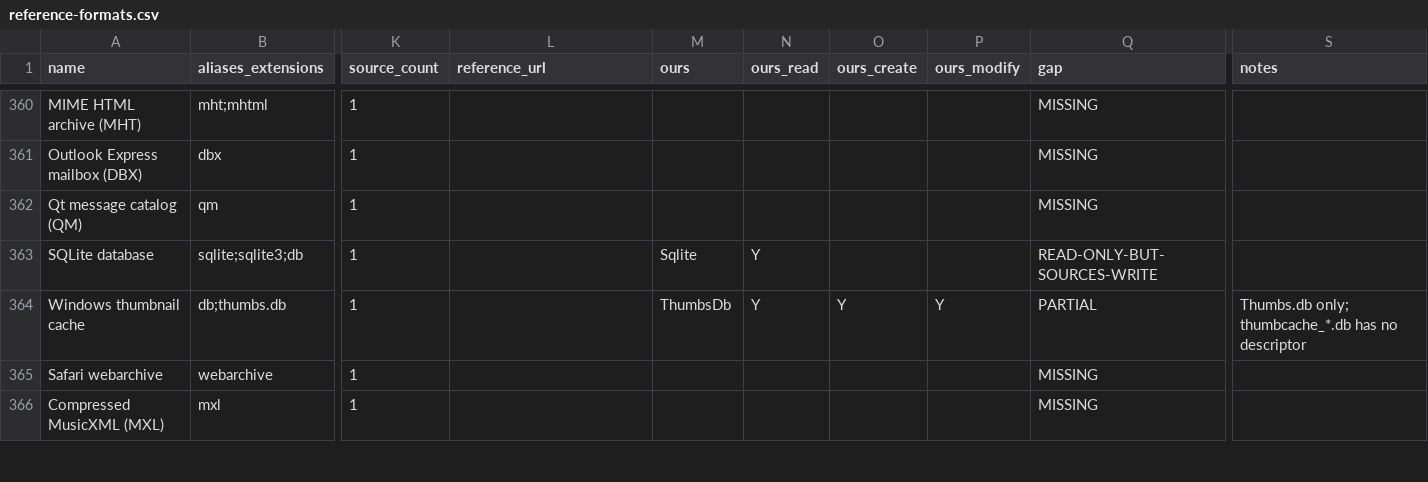
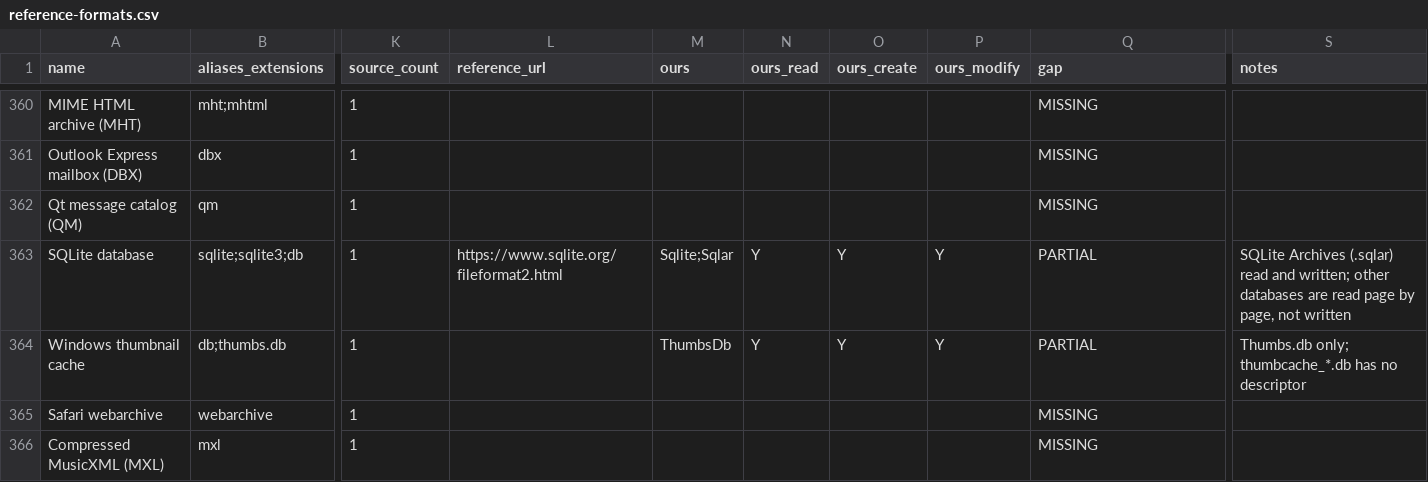
Before and after one commit to Hawkynt/CompressionWorkbench, a CSV file: docs/catalogue/reference-formats.csv, drawn as a sheet; only a part is shown, gaps mark what is left out; the diff names each change by its address in the sheet, - before the commit and + after, or states it on an @@ line.

Commit message:
+ SQLite Archive (.sqlar): read, create and edit
The SQLite row was READ-ONLY-BUT-SOURCES-WRITE: nothing wrote a SQLite
database. New Sqlar descriptor with a minimal SQLite 3 b-tree reader and
writer (table and index b-trees, overflow chains, varints, record format)
for the sqlar table: rows hold name, mode, mtime, size and data, zlib-
compressed only when smaller, as sqlite3 -A does. Edits rewrite the
database with untouched rows unchanged; a database holding any other
table refuses edits and stays untouched; a plain database is not an
archive. The SQLite row now maps Sqlite;Sqlar (PARTIAL: other databases
are still read-only).

Oracle: SQLite itself. sqlite3 3.45.1's own archive reads as the shell
reports its rows; Python's bundled SQLite (3.45.3) passes integrity_check
on archives we write and reads every file back, and an archive SQLite
wrote reads and edits here and still passes SQLite's checks.

Sourcing: rung 3 (sqlite.org file format and sqlar documentation).

```diff
--- a/docs/catalogue/reference-formats.csv
+++ b/docs/catalogue/reference-formats.csv
-L363 (reference_url): (empty)
+L363 (reference_url): https://www.sqlite.org/fileformat2.html
-M363 (ours): Sqlite
+M363 (ours): Sqlite;Sqlar
-O363 (ours_create): (empty)
+O363 (ours_create): Y
-P363 (ours_modify): (empty)
+P363 (ours_modify): Y
-Q363 (gap): READ-ONLY-BUT-SOURCES-WRITE
+Q363 (gap): PARTIAL
-S363 (notes): (empty)
+S363 (notes): SQLite Archives (.sqlar) read and written; other databases are read page by page, not written
```
Also changed, not shown: 9 other files.
